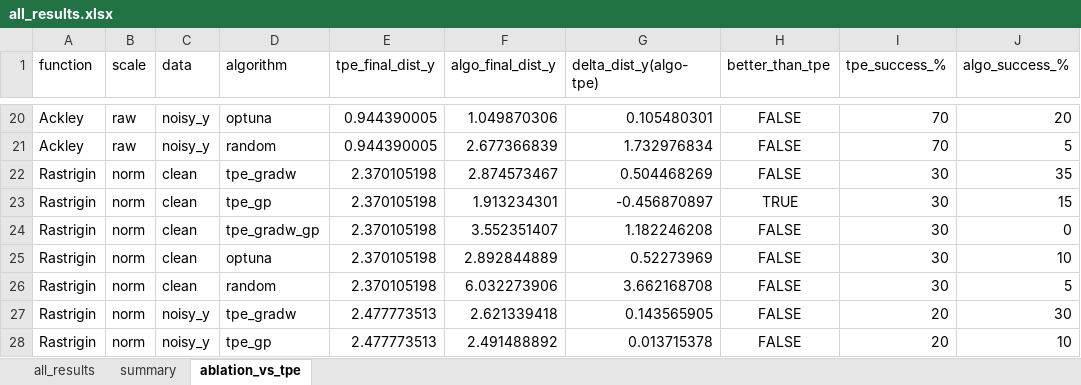
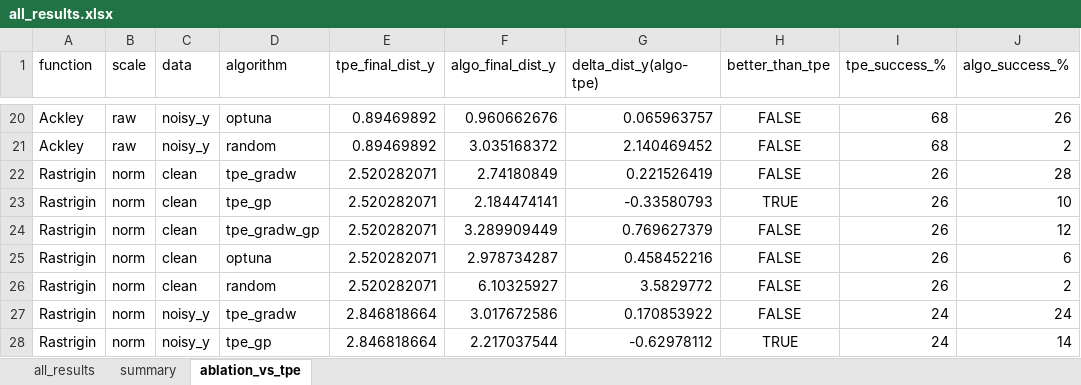
Before and after one commit to darya-09/k5, an Excel workbook: tpe_study/results/tables/all_results.xlsx, sheet ablation_vs_tpe, drawn as a sheet; only a part is shown, gaps mark what is left out; values as stored, in another font and other column widths than the file's, no borders; the diff covers the shown part only; the diff names each change by its address in the sheet, - before the commit and + after, or states it on an @@ line.

```diff
--- a/tpe_study/results/tables/all_results.xlsx (sheet ablation_vs_tpe)
+++ b/tpe_study/results/tables/all_results.xlsx (sheet ablation_vs_tpe)
-E20:E21 (tpe_final_dist_y): 0.944390005
+E20:E21 (tpe_final_dist_y): 0.89469892
-F20 (algo_final_dist_y): 1.049870306
+F20 (algo_final_dist_y): 0.960662676
-G20 (delta_dist_y(algo-tpe)): 0.105480301
+G20 (delta_dist_y(algo-tpe)): 0.065963757
-I20:I21 (tpe_success_%): 70
+I20:I21 (tpe_success_%): 68
-J20 (algo_success_%): 20
+J20 (algo_success_%): 26
-F21 (algo_final_dist_y): 2.677366839
+F21 (algo_final_dist_y): 3.035168372
-G21 (delta_dist_y(algo-tpe)): 1.732976834
+G21 (delta_dist_y(algo-tpe)): 2.140469452
-J21 (algo_success_%): 5
+J21 (algo_success_%): 2
-E22:E26 (tpe_final_dist_y): 2.370105198
+E22:E26 (tpe_final_dist_y): 2.520282071
-F22 (algo_final_dist_y): 2.874573467
+F22 (algo_final_dist_y): 2.74180849
-G22 (delta_dist_y(algo-tpe)): 0.504468269
+G22 (delta_dist_y(algo-tpe)): 0.221526419
-I22:I26 (tpe_success_%): 30
+I22:I26 (tpe_success_%): 26
-J22 (algo_success_%): 35
+J22 (algo_success_%): 28
-F23 (algo_final_dist_y): 1.913234301
+F23 (algo_final_dist_y): 2.184474141
-G23 (delta_dist_y(algo-tpe)): -0.456870897
+G23 (delta_dist_y(algo-tpe)): -0.33580793
-J23 (algo_success_%): 15
+J23 (algo_success_%): 10
-F24 (algo_final_dist_y): 3.552351407
+F24 (algo_final_dist_y): 3.289909449
-G24 (delta_dist_y(algo-tpe)): 1.182246208
+G24 (delta_dist_y(algo-tpe)): 0.769627379
-J24 (algo_success_%): 0
+J24 (algo_success_%): 12
-F25 (algo_final_dist_y): 2.892844889
+F25 (algo_final_dist_y): 2.978734287
-G25 (delta_dist_y(algo-tpe)): 0.52273969
+G25 (delta_dist_y(algo-tpe)): 0.458452216
-J25 (algo_success_%): 10
+J25 (algo_success_%): 6
-F26 (algo_final_dist_y): 6.032273906
+F26 (algo_final_dist_y): 6.10325927
-G26 (delta_dist_y(algo-tpe)): 3.662168708
+G26 (delta_dist_y(algo-tpe)): 3.5829772
-J26 (algo_success_%): 5
+J26 (algo_success_%): 2
-E27:E28 (tpe_final_dist_y): 2.477773513
+E27:E28 (tpe_final_dist_y): 2.846818664
-F27 (algo_final_dist_y): 2.621339418
+F27 (algo_final_dist_y): 3.017672586
-G27 (delta_dist_y(algo-tpe)): 0.143565905
+G27 (delta_dist_y(algo-tpe)): 0.170853922
-I27:I28 (tpe_success_%): 20
+I27:I28 (tpe_success_%): 24
-J27 (algo_success_%): 30
+J27 (algo_success_%): 24
-F28 (algo_final_dist_y): 2.491488892
+F28 (algo_final_dist_y): 2.217037544
-G28 (delta_dist_y(algo-tpe)): 0.013715378
+G28 (delta_dist_y(algo-tpe)): -0.62978112
-H28 (better_than_tpe): FALSE
+H28 (better_than_tpe): TRUE
-J28 (algo_success_%): 10
+J28 (algo_success_%): 14
```
Also changed, not shown: 353 edited cells elsewhere in this sheet, sheet all_results, sheet summary, 24 other files.
